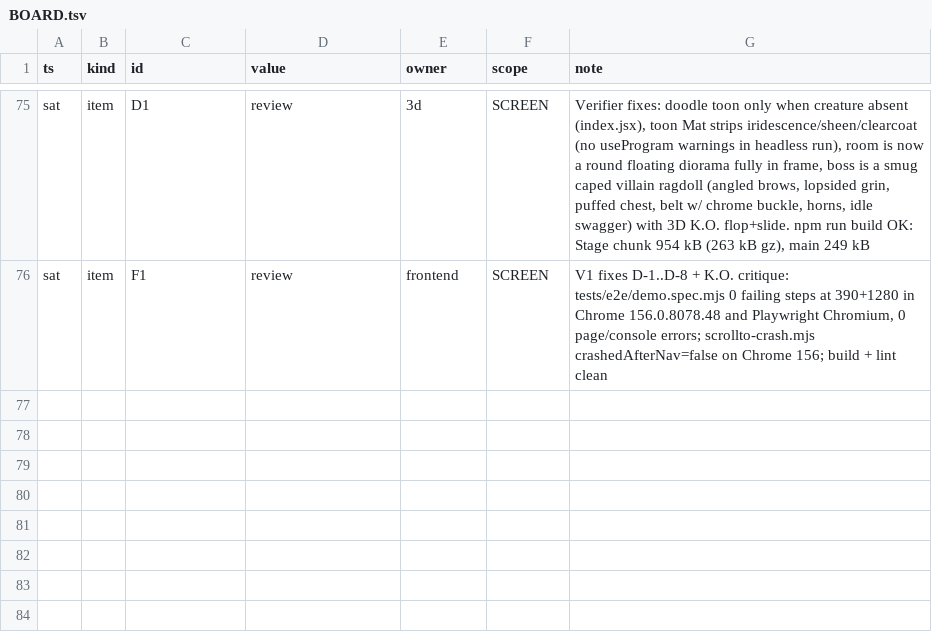
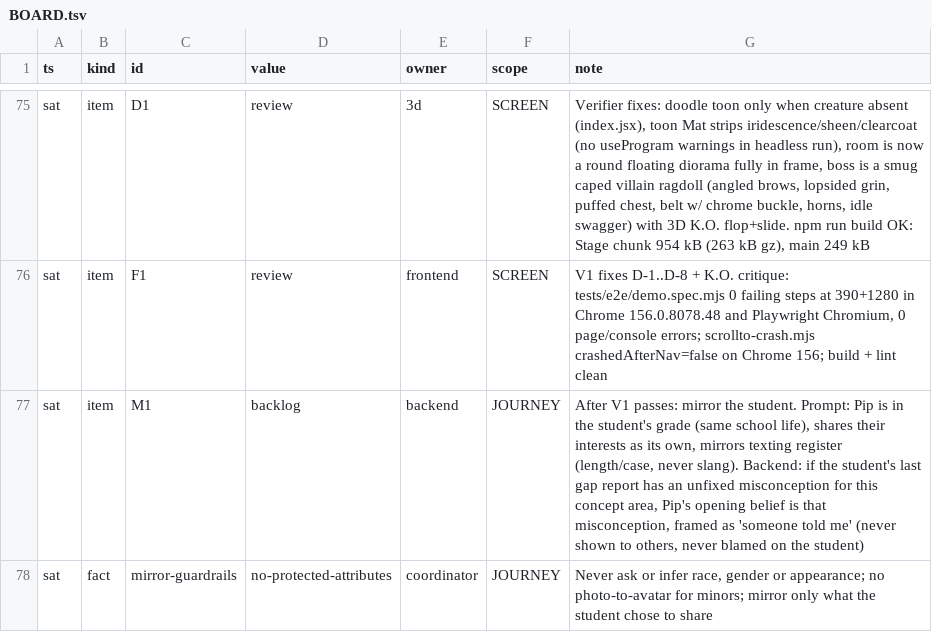
Before and after one commit to TriNguyen1110/pip-vibecon, a TSV file: BOARD.tsv, drawn as a sheet; only a part is shown, gaps mark what is left out; the diff names each change by its address in the sheet, - before the commit and + after, or states it on an @@ line.

```diff
--- a/BOARD.tsv
+++ b/BOARD.tsv
+row 77: sat | item | M1 | backlog | backend | JOURNEY | After V1 passes: mirror the student. Prompt: Pip is in the student's grade (same school life), shares their interests as its own, mirrors texting register (length/case, never slang). Backend: if the student's last gap report has an unfixed misconception for this concept area, Pip's opening belief is that misconception, framed as 'someone told me' (never shown to others, never blamed on the student)
+row 78: sat | fact | mirror-guardrails | no-protected-attributes | coordinator | JOURNEY | Never ask or infer race, gender or appearance; no photo-to-avatar for minors; mirror only what the student chose to share
```
